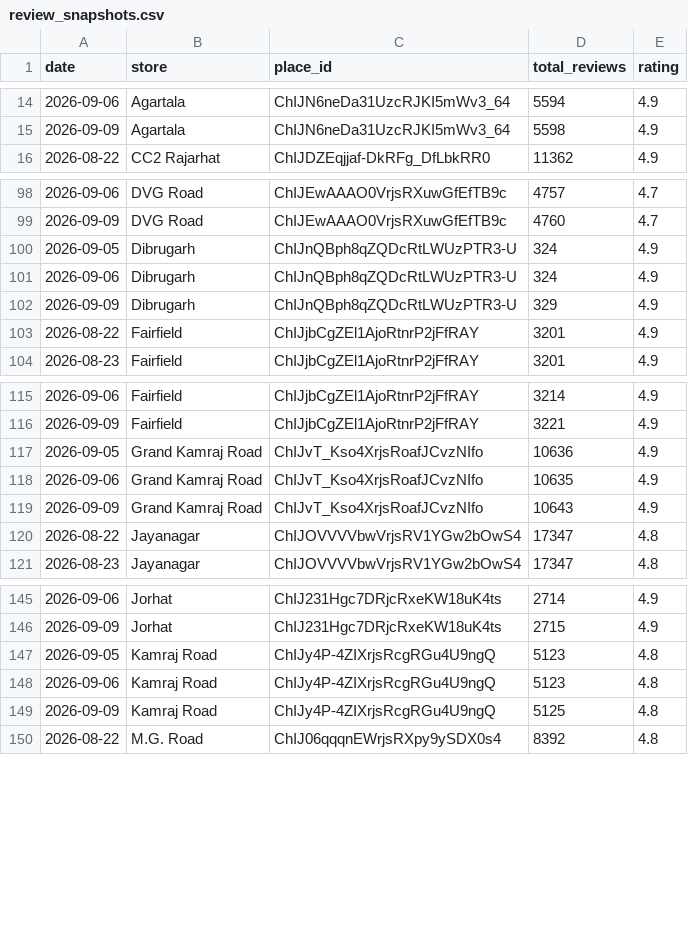
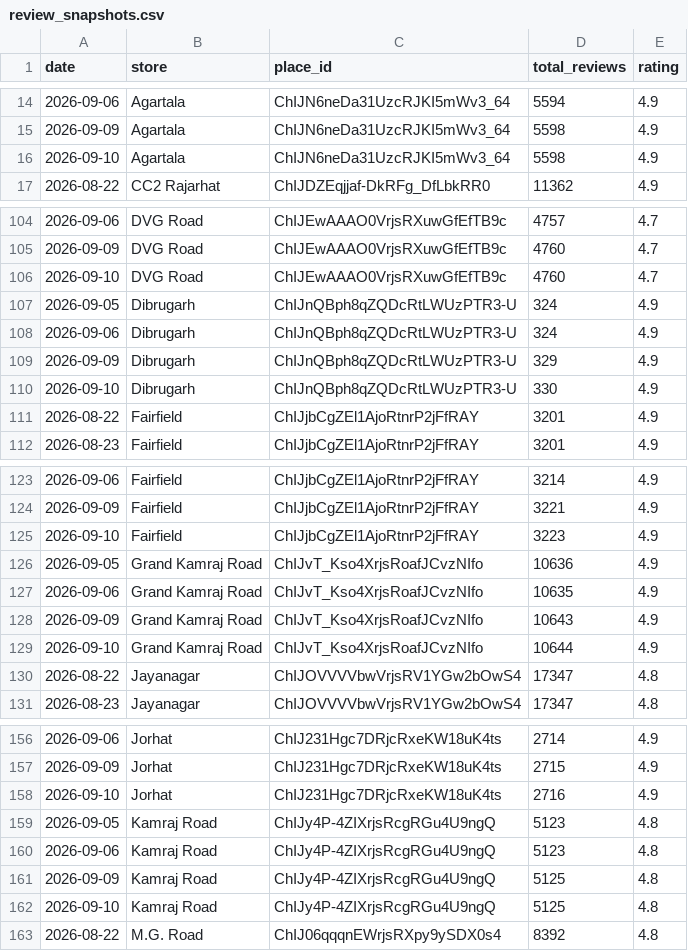
Before and after one commit to M4NAVV/peanuts-blr-dashboard, a CSV file: review_snapshots.csv, drawn as a sheet; only a part is shown, gaps mark what is left out; the diff covers the shown part only; the diff names each change by its address in the sheet, - before the commit and + after, or states it on an @@ line.

Commit message:
Google review counts 2026-09-10 [skip ci]

```diff
--- a/review_snapshots.csv
+++ b/review_snapshots.csv
+row 16: 2026-09-10 | Agartala | ChIJN6neDa31UzcRJKI5mWv3_64 | 5598 | 4.9
+row 106: 2026-09-10 | DVG Road | ChIJEwAAAO0VrjsRXuwGfEfTB9c | 4760 | 4.7
+row 110: 2026-09-10 | Dibrugarh | ChIJnQBph8qZQDcRtLWUzPTR3-U | 330 | 4.9
+row 125: 2026-09-10 | Fairfield | ChIJjbCgZEl1AjoRtnrP2jFfRAY | 3223 | 4.9
+row 129: 2026-09-10 | Grand Kamraj Road | ChIJvT_Kso4XrjsRoafJCvzNIfo | 10644 | 4.9
+row 158: 2026-09-10 | Jorhat | ChIJ231Hgc7DRjcRxeKW18uK4ts | 2716 | 4.9
+row 162: 2026-09-10 | Kamraj Road | ChIJy4P-4ZIXrjsRcgRGu4U9ngQ | 5125 | 4.8
```
Also changed, not shown: 13 added rows elsewhere in this file.
